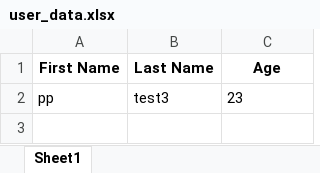
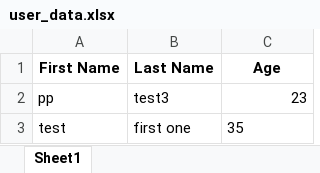
Before and after one commit to Unixxxxxx/login, an Excel workbook: media/user_data.xlsx, sheet Sheet1, drawn as a sheet; values as stored, in another font and other column widths than the file's, no borders; the diff names each change by its address in the sheet, - before the commit and + after, or states it on an @@ line.

```diff
--- a/media/user_data.xlsx (sheet Sheet1)
+++ b/media/user_data.xlsx (sheet Sheet1)
-C2 alignment: left
+C2 alignment: right
+row 3: test | first one | 35
```
Also changed, not shown: 3 other files.
